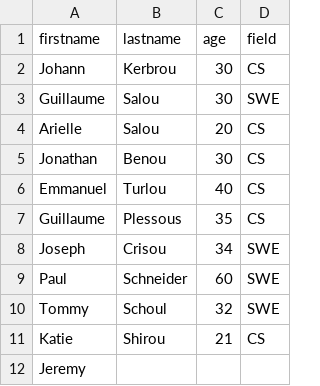
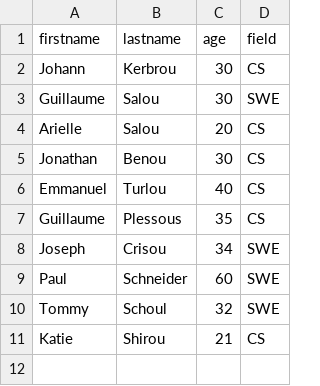
Before and after one commit to JeremyWarui/alx-backend-javascript, a CSV file: 0x05-Node_JS_basic/database.csv, drawn as a sheet; the diff names each change by its address in the sheet, - before the commit and + after, or states it on an @@ line.

```diff
--- a/0x05-Node_JS_basic/database.csv
+++ b/0x05-Node_JS_basic/database.csv
-row 12: Jeremy
```
Also changed, not shown: 1 other file.
